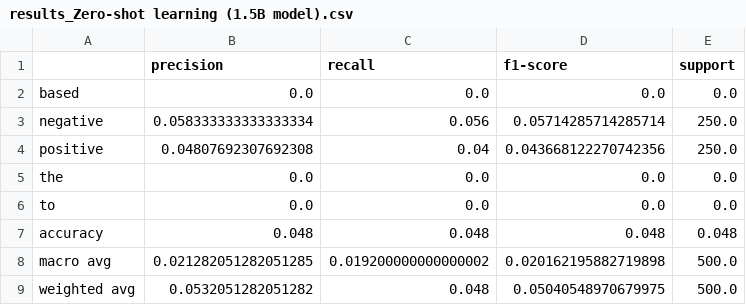
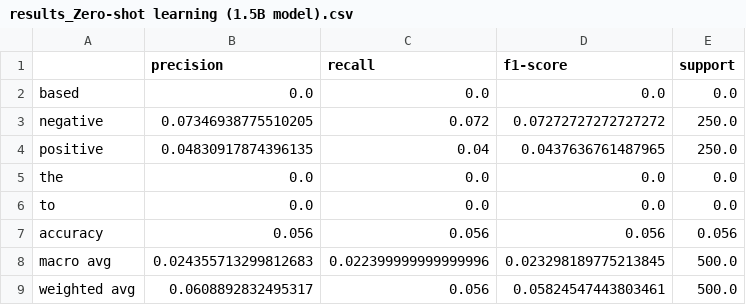
Before and after one commit to camilothorne/sentiment_analysis_w_llms, a CSV file: results/results_Zero-shot learning (1.5B model).csv, drawn as a sheet.

```diff
--- a/results/results_Zero-shot learning (1.5B model).csv
+++ b/results/results_Zero-shot learning (1.5B model).csv
@@ -2,8 +2,8 @@
 based,0.0,0.0,0.0,0.0
-negative,0.058333333333333334,0.056,0.05714285714285714,250.0
-positive,0.04807692307692308,0.04,0.043668122270742356,250.0
+negative,0.07346938775510205,0.072,0.07272727272727272,250.0
+positive,0.04830917874396135,0.04,0.0437636761487965,250.0
 the,0.0,0.0,0.0,0.0
 to,0.0,0.0,0.0,0.0
-accuracy,0.048,0.048,0.048,0.048
-macro avg,0.021282051282051285,0.019200000000000002,0.020162195882719898,500.0
-weighted avg,0.0532051282051282,0.048,0.05040548970679975,500.0
+accuracy,0.056,0.056,0.056,0.056
+macro avg,0.024355713299812683,0.022399999999999996,0.023298189775213845,500.0
+weighted avg,0.0608892832495317,0.056,0.05824547443803461,500.0
```
Also changed, not shown: results/results_Zero-shot learning (500M model).csv, 24 other files.
